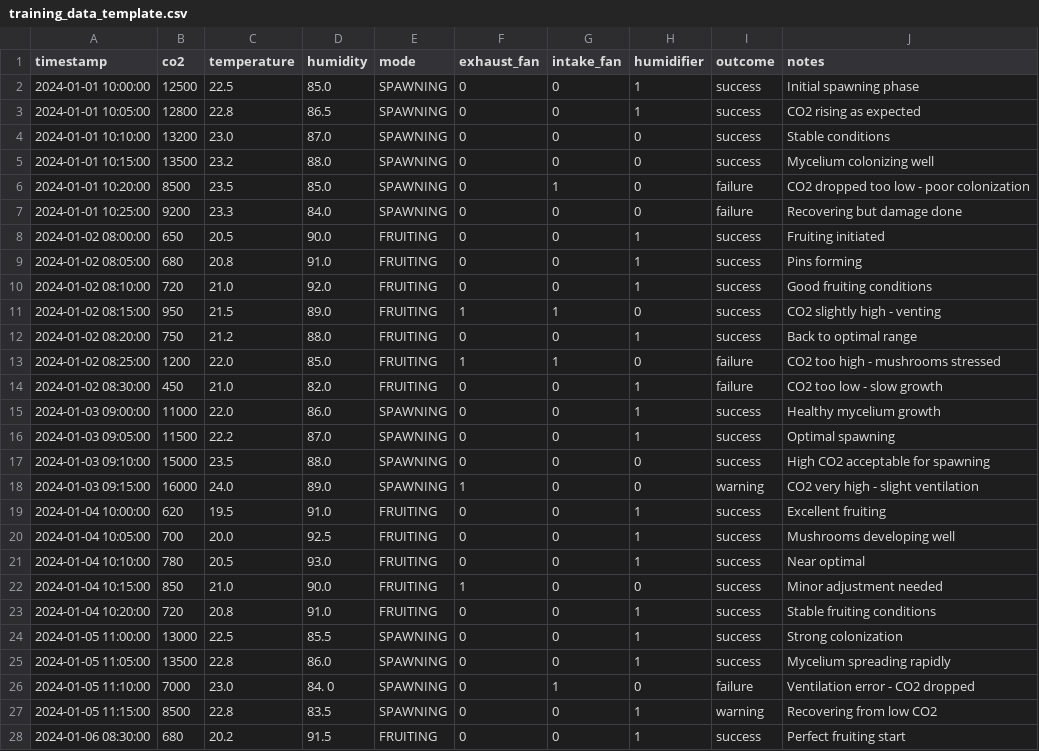
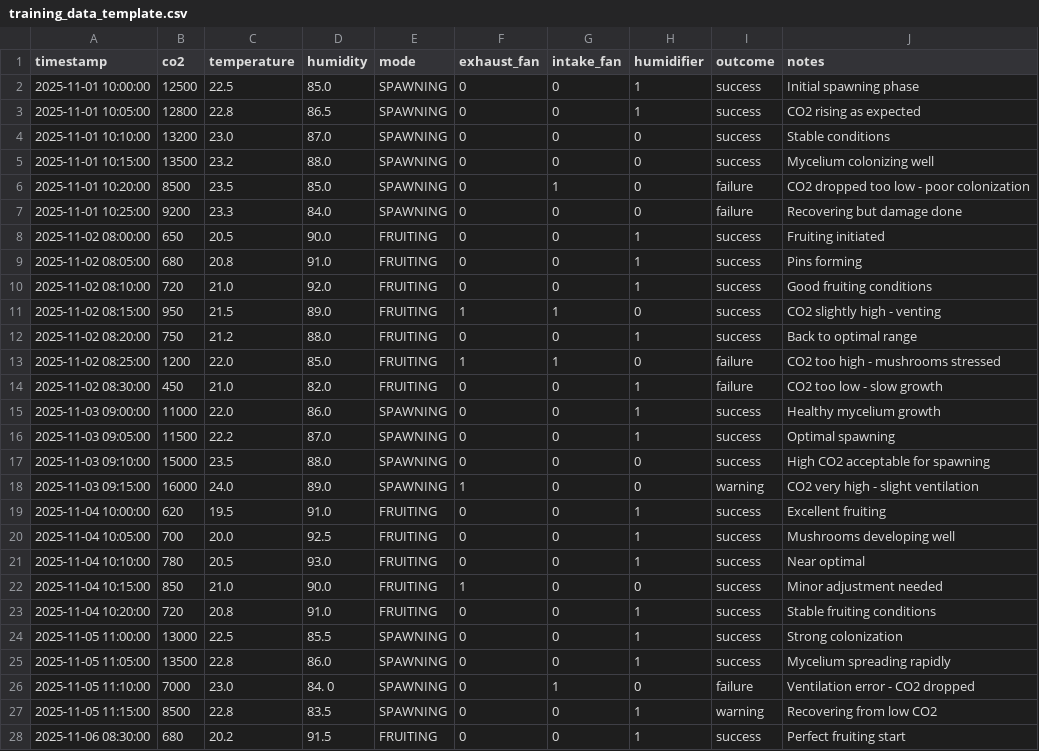
Before and after one commit to MASH-Mushroom-Automation/MASH-IoT-Device, a CSV file: data/training_data_template.csv, drawn as a sheet; only a part is shown; the diff covers the shown part only.

```diff
--- a/data/training_data_template.csv
+++ b/data/training_data_template.csv
@@ -1,28 +1,28 @@
 timestamp,co2,temperature,humidity,mode,exhaust_fan,intake_fan,humidifier,outcome,notes
-2024-01-01 10:00:00,12500,22.5,85.0,SPAWNING,0,0,1,success,Initial spawning phase
-2024-01-01 10:05:00,12800,22.8,86.5,SPAWNING,0,0,1,success,CO2 rising as expected
-2024-01-01 10:10:00,13200,23.0,87.0,SPAWNING,0,0,0,success,Stable conditions
-2024-01-01 10:15:00,13500,23.2,88.0,SPAWNING,0,0,0,success,Mycelium colonizing well
-2024-01-01 10:20:00,8500,23.5,85.0,SPAWNING,0,1,0,failure,CO2 dropped too low - poor colonization
-2024-01-01 10:25:00,9200,23.3,84.0,SPAWNING,0,0,0,failure,Recovering but damage done
-2024-01-02 08:00:00,650,20.5,90.0,FRUITING,0,0,1,success,Fruiting initiated
-2024-01-02 08:05:00,680,20.8,91.0,FRUITING,0,0,1,success,Pins forming
-2024-01-02 08:10:00,720,21.0,92.0,FRUITING,0,0,1,success,Good fruiting conditions
-2024-01-02 08:15:00,950,21.5,89.0,FRUITING,1,1,0,success,CO2 slightly high - venting
-2024-01-02 08:20:00,750,21.2,88.0,FRUITING,0,0,1,success,Back to optimal range
-2024-01-02 08:25:00,1200,22.0,85.0,FRUITING,1,1,0,failure,CO2 too high - mushrooms stressed
-2024-01-02 08:30:00,450,21.0,82.0,FRUITING,0,0,1,failure,CO2 too low - slow growth
-2024-01-03 09:00:00,11000,22.0,86.0,SPAWNING,0,0,1,success,Healthy mycelium growth
-2024-01-03 09:05:00,11500,22.2,87.0,SPAWNING,0,0,1,success,Optimal spawning
-2024-01-03 09:10:00,15000,23.5,88.0,SPAWNING,0,0,0,success,High CO2 acceptable for spawning
-2024-01-03 09:15:00,16000,24.0,89.0,SPAWNING,1,0,0,warning,CO2 very high - slight ventilation
-2024-01-04 10:00:00,620,19.5,91.0,FRUITING,0,0,1,success,Excellent fruiting
-2024-01-04 10:05:00,700,20.0,92.5,FRUITING,0,0,1,success,Mushrooms developing well
-2024-01-04 10:10:00,780,20.5,93.0,FRUITING,0,0,1,success,Near optimal
-2024-01-04 10:15:00,850,21.0,90.0,FRUITING,1,0,0,success,Minor adjustment needed
-2024-01-04 10:20:00,720,20.8,91.0,FRUITING,0,0,1,success,Stable fruiting conditions
-2024-01-05 11:00:00,13000,22.5,85.5,SPAWNING,0,0,1,success,Strong colonization
-2024-01-05 11:05:00,13500,22.8,86.0,SPAWNING,0,0,1,success,Mycelium spreading rapidly
-2024-01-05 11:10:00,7000,23.0,84.   0,SPAWNING,0,1,0,failure,Ventilation error - CO2 dropped
-2024-01-05 11:15:00,8500,22.8,83.5,SPAWNING,0,0,1,warning,Recovering from low CO2
-2024-01-06 08:30:00,680,20.2,91.5,FRUITING,0,0,1,success,Perfect fruiting start
+2025-11-01 10:00:00,12500,22.5,85.0,SPAWNING,0,0,1,success,Initial spawning phase
+2025-11-01 10:05:00,12800,22.8,86.5,SPAWNING,0,0,1,success,CO2 rising as expected
+2025-11-01 10:10:00,13200,23.0,87.0,SPAWNING,0,0,0,success,Stable conditions
+2025-11-01 10:15:00,13500,23.2,88.0,SPAWNING,0,0,0,success,Mycelium colonizing well
+2025-11-01 10:20:00,8500,23.5,85.0,SPAWNING,0,1,0,failure,CO2 dropped too low - poor colonization
+2025-11-01 10:25:00,9200,23.3,84.0,SPAWNING,0,0,0,failure,Recovering but damage done
+2025-11-02 08:00:00,650,20.5,90.0,FRUITING,0,0,1,success,Fruiting initiated
+2025-11-02 08:05:00,680,20.8,91.0,FRUITING,0,0,1,success,Pins forming
+2025-11-02 08:10:00,720,21.0,92.0,FRUITING,0,0,1,success,Good fruiting conditions
+2025-11-02 08:15:00,950,21.5,89.0,FRUITING,1,1,0,success,CO2 slightly high - venting
+2025-11-02 08:20:00,750,21.2,88.0,FRUITING,0,0,1,success,Back to optimal range
+2025-11-02 08:25:00,1200,22.0,85.0,FRUITING,1,1,0,failure,CO2 too high - mushrooms stressed
+2025-11-02 08:30:00,450,21.0,82.0,FRUITING,0,0,1,failure,CO2 too low - slow growth
+2025-11-03 09:00:00,11000,22.0,86.0,SPAWNING,0,0,1,success,Healthy mycelium growth
+2025-11-03 09:05:00,11500,22.2,87.0,SPAWNING,0,0,1,success,Optimal spawning
+2025-11-03 09:10:00,15000,23.5,88.0,SPAWNING,0,0,0,success,High CO2 acceptable for spawning
+2025-11-03 09:15:00,16000,24.0,89.0,SPAWNING,1,0,0,warning,CO2 very high - slight ventilation
+2025-11-04 10:00:00,620,19.5,91.0,FRUITING,0,0,1,success,Excellent fruiting
+2025-11-04 10:05:00,700,20.0,92.5,FRUITING,0,0,1,success,Mushrooms developing well
+2025-11-04 10:10:00,780,20.5,93.0,FRUITING,0,0,1,success,Near optimal
+2025-11-04 10:15:00,850,21.0,90.0,FRUITING,1,0,0,success,Minor adjustment needed
+2025-11-04 10:20:00,720,20.8,91.0,FRUITING,0,0,1,success,Stable fruiting conditions
+2025-11-05 11:00:00,13000,22.5,85.5,SPAWNING,0,0,1,success,Strong colonization
+2025-11-05 11:05:00,13500,22.8,86.0,SPAWNING,0,0,1,success,Mycelium spreading rapidly
+2025-11-05 11:10:00,7000,23.0,84.   0,SPAWNING,0,1,0,failure,Ventilation error - CO2 dropped
+2025-11-05 11:15:00,8500,22.8,83.5,SPAWNING,0,0,1,warning,Recovering from low CO2
+2025-11-06 08:30:00,680,20.2,91.5,FRUITING,0,0,1,success,Perfect fruiting start
```
Also changed, not shown: 3 edited cells elsewhere in this file, 35 other files.
